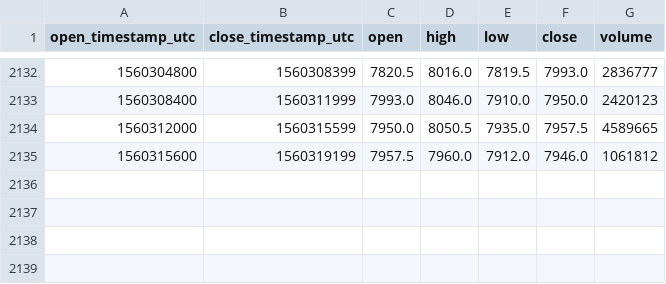
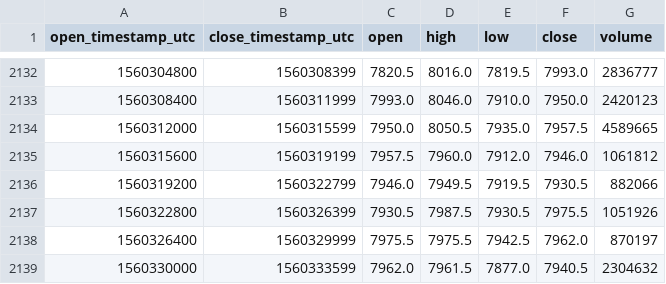
Before and after one commit to cryptobigbro/bitmex-XBTU19, a CSV file: bitmex-XBTU19-1h.csv, drawn as a sheet; only a part is shown, gaps mark what is left out; the diff names each change by its address in the sheet, - before the commit and + after, or states it on an @@ line.

Commit message:
Update OHLCV data.

```diff
--- a/bitmex-XBTU19-1h.csv
+++ b/bitmex-XBTU19-1h.csv
+row 2136: 1560319200 | 1560322799 | 7946.0 | 7949.5 | 7919.5 | 7930.5 | 882066
+row 2137: 1560322800 | 1560326399 | 7930.5 | 7987.5 | 7930.5 | 7975.5 | 1051926
+row 2138: 1560326400 | 1560329999 | 7975.5 | 7975.5 | 7942.5 | 7962.0 | 870197
+row 2139: 1560330000 | 1560333599 | 7962.0 | 7961.5 | 7877.0 | 7940.5 | 2304632
```
